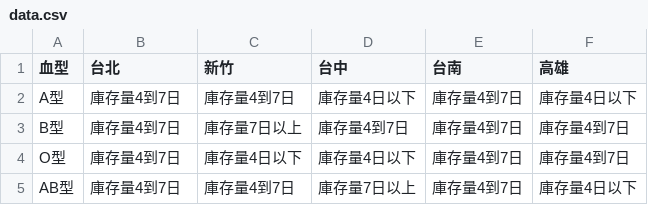
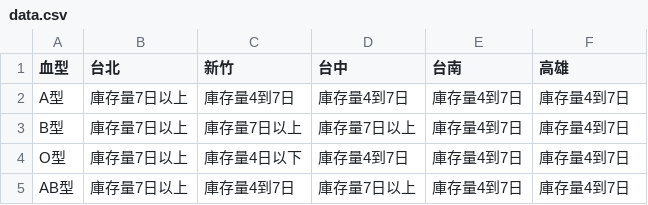
Before and after one commit to changjonathanc/blood-taiwan, a CSV file: data.csv, drawn as a sheet.

```diff
--- a/data.csv
+++ b/data.csv
@@ -1,5 +1,5 @@
 血型,台北,新竹,台中,台南,高雄
-A型,庫存量4到7日,庫存量4到7日,庫存量4日以下,庫存量4到7日,庫存量4日以下
-B型,庫存量4到7日,庫存量7日以上,庫存量4到7日,庫存量4到7日,庫存量4到7日
-O型,庫存量4到7日,庫存量4日以下,庫存量4日以下,庫存量4到7日,庫存量4到7日
-AB型,庫存量4到7日,庫存量4到7日,庫存量7日以上,庫存量4到7日,庫存量4日以下
+A型,庫存量7日以上,庫存量4到7日,庫存量4到7日,庫存量4到7日,庫存量4到7日
+B型,庫存量7日以上,庫存量7日以上,庫存量7日以上,庫存量4到7日,庫存量4到7日
+O型,庫存量7日以上,庫存量4日以下,庫存量4到7日,庫存量4到7日,庫存量4到7日
+AB型,庫存量7日以上,庫存量4到7日,庫存量7日以上,庫存量4到7日,庫存量4到7日
```
Also changed, not shown: 2 other files.
